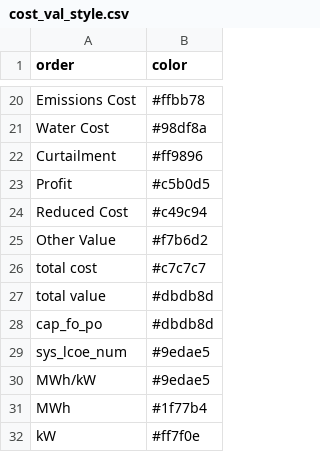
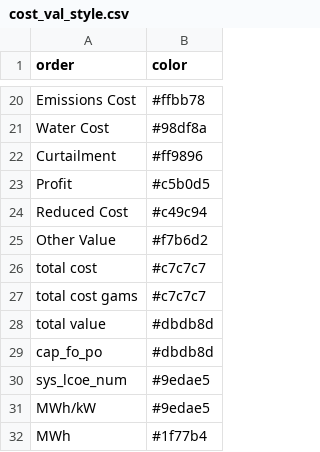
Before and after one commit to mmowers/bokehpivot, a CSV file: in/cost_val_style.csv, drawn as a sheet; only a part is shown, gaps mark what is left out; the shorter side is filled out with more unchanged rows; the diff names each change by its address in the sheet, - before the commit and + after, or states it on an @@ line.

```diff
--- a/in/cost_val_style.csv
+++ b/in/cost_val_style.csv
+row 27: total cost gams | #c7c7c7
```
Also changed, not shown: in/cost_val_map.csv, 1 other file.
